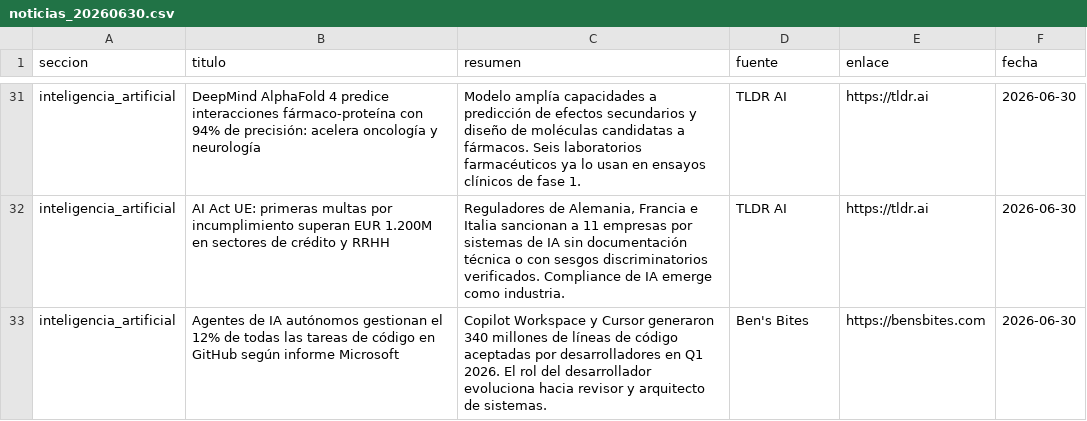
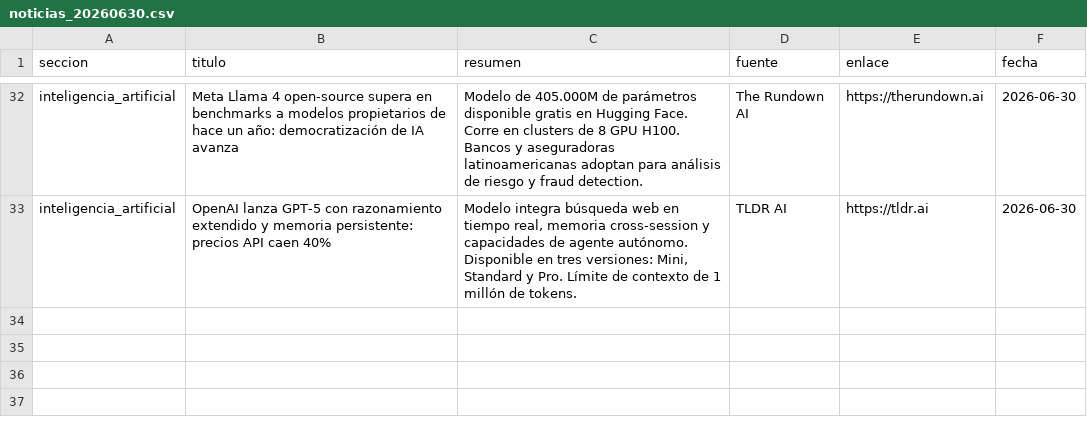
Before and after one commit to erickfranciscohernandez/financiero, a CSV file: noticias_20260630.csv, drawn as a sheet; only a part is shown, gaps mark what is left out; removed rows and columns are numbered as before the commit, all else as after; the diff covers the shown part only; the diff names each change by its address in the sheet, - before the commit and + after, or states it on an @@ line.

```diff
--- a/noticias_20260630.csv
+++ b/noticias_20260630.csv
-B32 (titulo): DeepMind AlphaFold 4 predice interacciones fármaco-proteína con 94% de precisión: acelera oncología y neurología
+B32 (titulo): Meta Llama 4 open-source supera en benchmarks a modelos propietarios de hace un año: democratización de IA avanza
-C32 (resumen): Modelo amplía capacidades a predicción de efectos secundarios y diseño de moléculas candidatas a fármacos. Seis laboratorios farmacéuticos ya lo usan en ensayos clínicos de fase 1.
+C32 (resumen): Modelo de 405.000M de parámetros disponible gratis en Hugging Face. Corre en clusters de 8 GPU H100. Bancos y aseguradoras latinoamericanas adoptan para análisis de riesgo y fraud detection.
-D32 (fuente): TLDR AI
+D32 (fuente): The Rundown AI
-E32 (enlace): https://tldr.ai
+E32 (enlace): https://therundown.ai
-B33 (titulo): AI Act UE: primeras multas por incumplimiento superan EUR 1.200M en sectores de crédito y RRHH
+B33 (titulo): OpenAI lanza GPT-5 con razonamiento extendido y memoria persistente: precios API caen 40%
-C33 (resumen): Reguladores de Alemania, Francia e Italia sancionan a 11 empresas por sistemas de IA sin documentación técnica o con sesgos discriminatorios verificados. Compliance de IA emerge como industria.
+C33 (resumen): Modelo integra búsqueda web en tiempo real, memoria cross-session y capacidades de agente autónomo. Disponible en tres versiones: Mini, Standard y Pro. Límite de contexto de 1 millón de tokens.
-row 33: inteligencia_artificial | Agentes de IA autónomos gestionan el 12% de todas las tareas de código en GitHub según informe Microsoft | Copilot Workspace y Cursor generaron 340 millones de líneas de código aceptadas por desarrolladores en Q1 2026. El rol del desarrollador evoluciona hacia revisor y arquitecto de sistemas. | Ben's Bites | https://bensbites.com | 2026-06-30
```
Also changed, not shown: 8 added rows, 7 removed rows, 2 moved rows and 40 edited cells elsewhere in this file, 8 other files.
